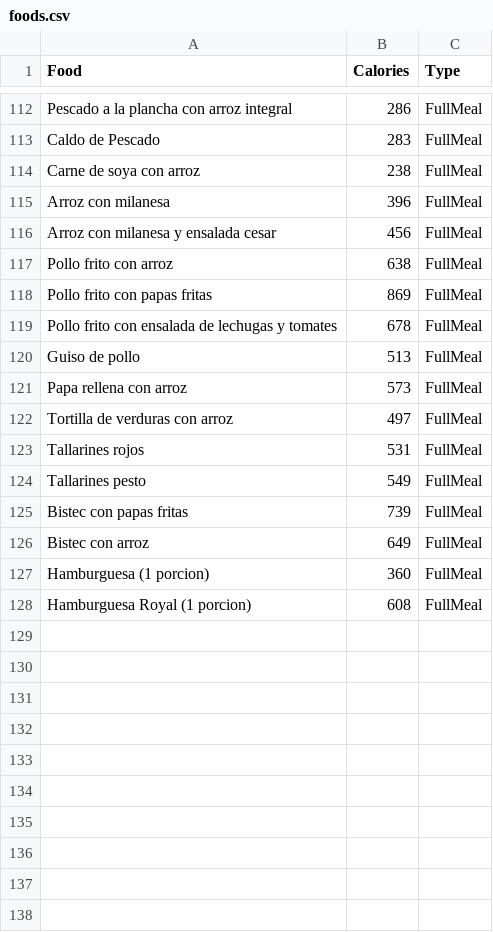
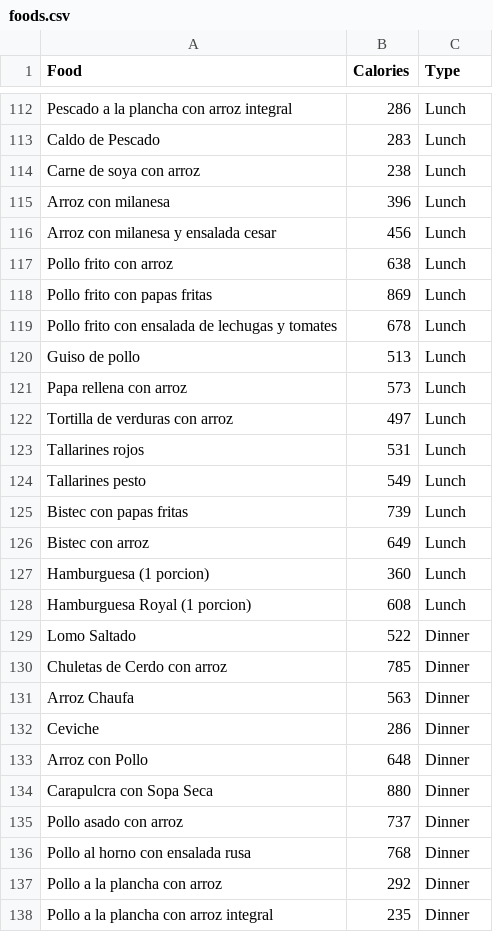
Before and after one commit to Sentra/lobueno, a CSV file: foods.csv, drawn as a sheet; only a part is shown, gaps mark what is left out; the diff covers the shown part only; the diff names each change by its address in the sheet, - before the commit and + after, or states it on an @@ line.

```diff
--- a/foods.csv
+++ b/foods.csv
-C112:C128 (Type): FullMeal
+C112:C128 (Type): Lunch
+row 129: Lomo Saltado | 522 | Dinner
+row 130: Chuletas de Cerdo con arroz | 785 | Dinner
+row 131: Arroz Chaufa | 563 | Dinner
+row 132: Ceviche | 286 | Dinner
+row 133: Arroz con Pollo | 648 | Dinner
+row 134: Carapulcra con Sopa Seca | 880 | Dinner
+row 135: Pollo asado con arroz | 737 | Dinner
+row 136: Pollo al horno con ensalada rusa | 768 | Dinner
+row 137: Pollo a la plancha con arroz | 292 | Dinner
+row 138: Pollo a la plancha con arroz integral | 235 | Dinner
```
Also changed, not shown: 34 added rows and 27 edited cells elsewhere in this file.
